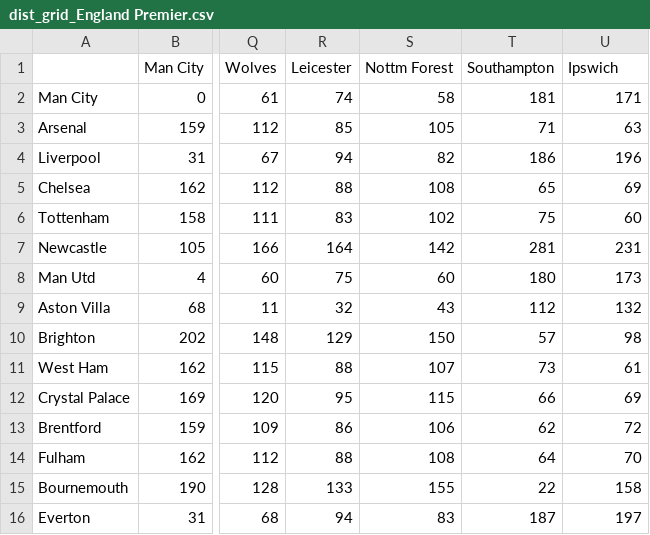
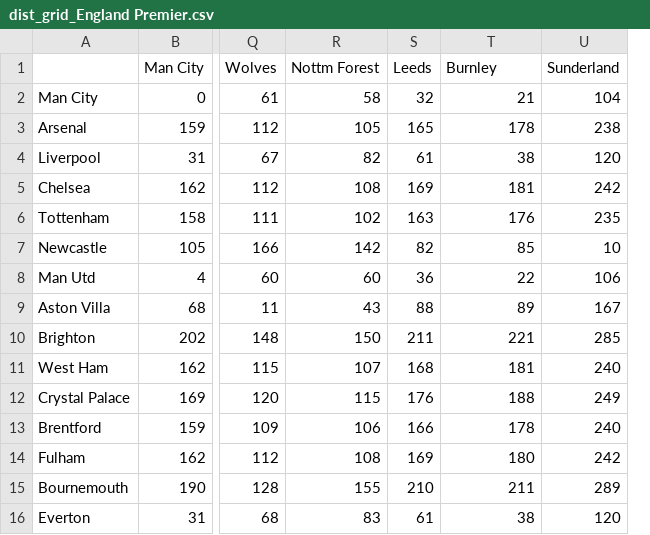
Before and after one commit to MichaelD1976/Streamlit_BK_App_1, a CSV file: data/coordinates/dist_grid_England Premier.csv, drawn as a sheet; only a part is shown, gaps mark what is left out; removed rows and columns are numbered as before the commit, all else as after; the diff covers the shown part only; the diff names each change by its address in the sheet, - before the commit and + after, or states it on an @@ line.

```diff
--- a/data/coordinates/dist_grid_England Premier.csv
+++ b/data/coordinates/dist_grid_England Premier.csv
-column R (Leicester), rows 2-16: 74 | 85 | 94 | 88 | 83 | 164 | 75 | 32 | 129 | 88 | 95 | 86 | 88 | 133 | 94
+column S (Leeds), rows 2-16: 32 | 165 | 61 | 169 | 163 | 82 | 36 | 88 | 211 | 168 | 176 | 166 | 169 | 210 | 61
-T1: Southampton
+T1: Burnley
-U1: Ipswich
+U1: Sunderland
-T2 (Burnley): 181
+T2 (Burnley): 21
-U2 (Sunderland): 171
+U2 (Sunderland): 104
-T3 (Burnley): 71
+T3 (Burnley): 178
-U3 (Sunderland): 63
+U3 (Sunderland): 238
-T4 (Burnley): 186
+T4 (Burnley): 38
-U4 (Sunderland): 196
+U4 (Sunderland): 120
-T5 (Burnley): 65
+T5 (Burnley): 181
-U5 (Sunderland): 69
+U5 (Sunderland): 242
-T6 (Burnley): 75
+T6 (Burnley): 176
-U6 (Sunderland): 60
+U6 (Sunderland): 235
-T7 (Burnley): 281
+T7 (Burnley): 85
-U7 (Sunderland): 231
+U7 (Sunderland): 10
-T8 (Burnley): 180
+T8 (Burnley): 22
-U8 (Sunderland): 173
+U8 (Sunderland): 106
-T9 (Burnley): 112
+T9 (Burnley): 89
-U9 (Sunderland): 132
+U9 (Sunderland): 167
-T10 (Burnley): 57
+T10 (Burnley): 221
-U10 (Sunderland): 98
+U10 (Sunderland): 285
-T11 (Burnley): 73
+T11 (Burnley): 181
-U11 (Sunderland): 61
+U11 (Sunderland): 240
-T12 (Burnley): 66
+T12 (Burnley): 188
-U12 (Sunderland): 69
+U12 (Sunderland): 249
-T13 (Burnley): 62
+T13 (Burnley): 178
-U13 (Sunderland): 72
+U13 (Sunderland): 240
-T14 (Burnley): 64
+T14 (Burnley): 180
-U14 (Sunderland): 70
+U14 (Sunderland): 242
-T15 (Burnley): 22
+T15 (Burnley): 211
-U15 (Sunderland): 158
+U15 (Sunderland): 289
-T16 (Burnley): 187
+T16 (Burnley): 38
-U16 (Sunderland): 197
+U16 (Sunderland): 120
```
Also changed, not shown: 3 added rows, 3 removed rows and 4 edited cells elsewhere in this file, data/coordinates/dist_grid_England League Two.csv, data/coordinates/dist_grid_France Ligue 1.csv, 10 other files.
